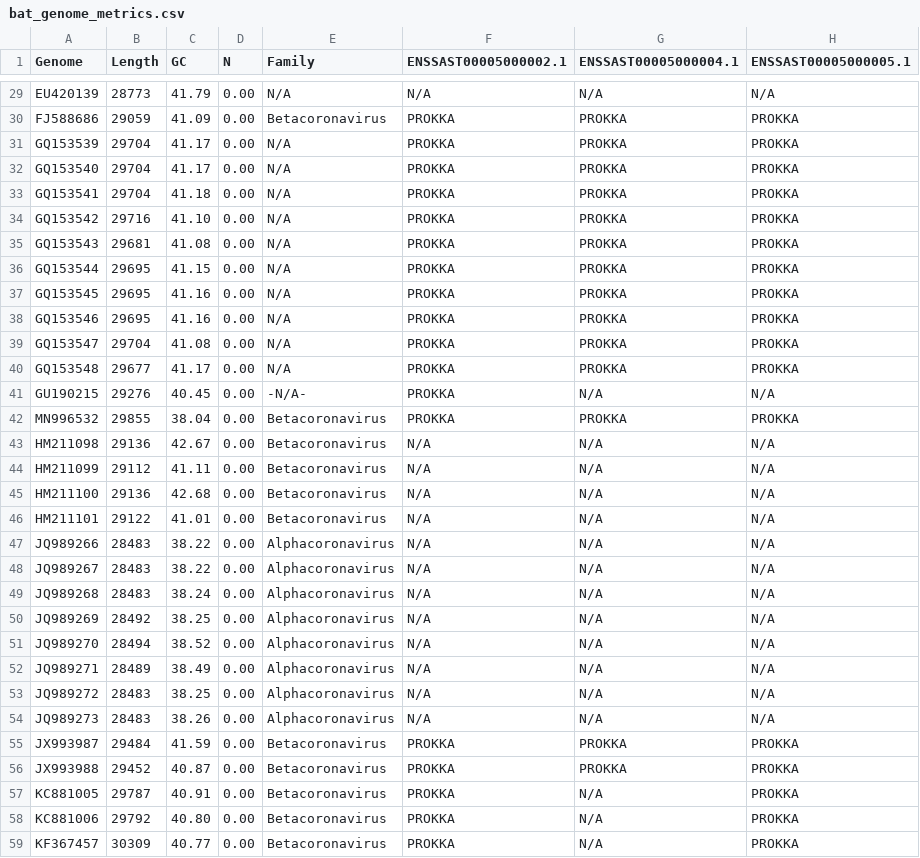
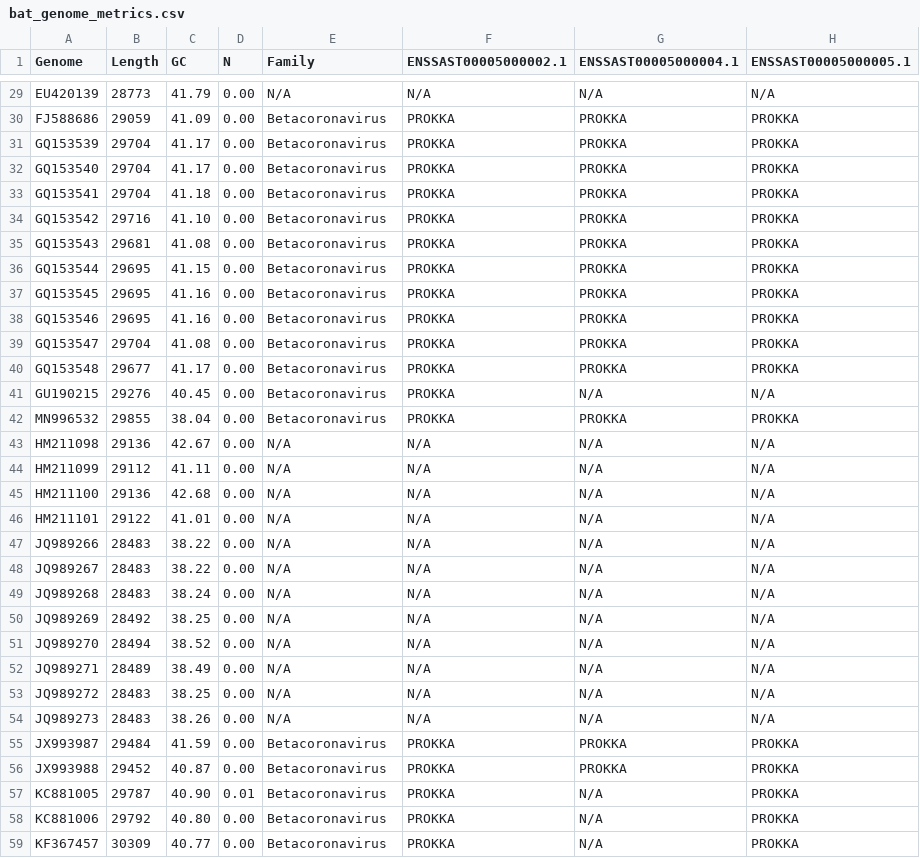
Before and after one commit to coronahack2020/final_paper, a CSV file: host-data/bat/bat_genome_metrics.csv, drawn as a sheet; only a part is shown, gaps mark what is left out; the diff covers the shown part only; the diff names each change by its address in the sheet, - before the commit and + after, or states it on an @@ line.

```diff
--- a/host-data/bat/bat_genome_metrics.csv
+++ b/host-data/bat/bat_genome_metrics.csv
-E31:E40 (Family): N/A
+E31:E40 (Family): Betacoronavirus
-E41 (Family): -N/A-
+E41 (Family): Betacoronavirus
-E43:E46 (Family): Betacoronavirus
+E43:E46 (Family): N/A
-E47:E54 (Family): Alphacoronavirus
+E47:E54 (Family): N/A
-C57 (GC): 40.91
+C57 (GC): 40.90
-D57 (N): 0.00
+D57 (N): 0.01
```
Also changed, not shown: 145 edited cells elsewhere in this file, host-data/charite/charite_genome_metrics.csv, host-data/pangolin/pangolin_genome_metrics.csv, 1 other file.
